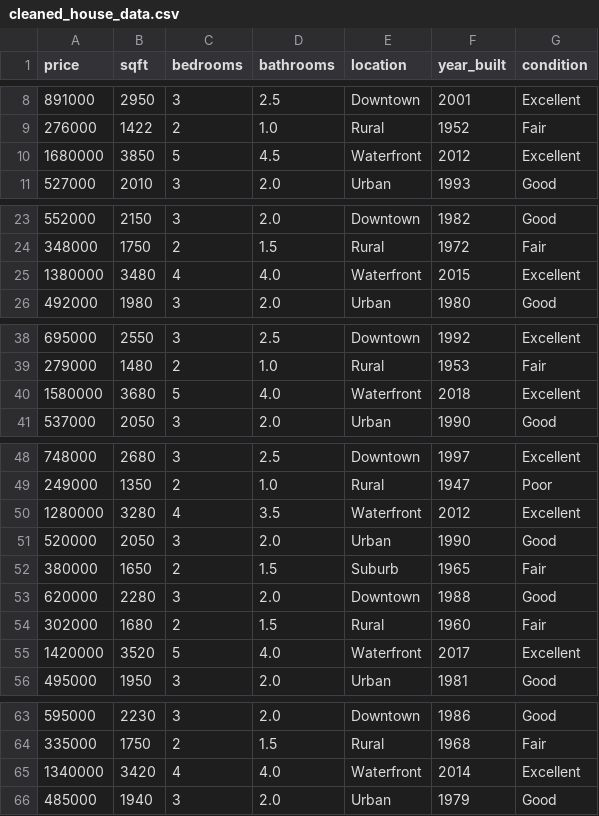
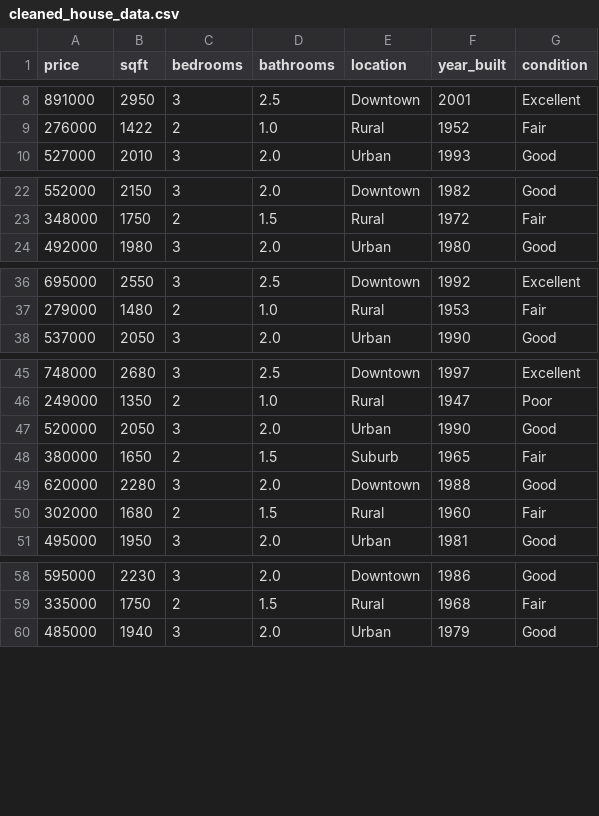
Before and after one commit to niting9881/house-price-mlops, a CSV file: data/processed/cleaned_house_data.csv, drawn as a sheet; only a part is shown, gaps mark what is left out; the diff covers the shown part only; the diff names each change by its address in the sheet, - before the commit and + after, or states it on an @@ line.

```diff
--- a/data/processed/cleaned_house_data.csv
+++ b/data/processed/cleaned_house_data.csv
-row 10: 1680000 | 3850 | 5 | 4.5 | Waterfront | 2012 | Excellent
-row 25: 1380000 | 3480 | 4 | 4.0 | Waterfront | 2015 | Excellent
-row 40: 1580000 | 3680 | 5 | 4.0 | Waterfront | 2018 | Excellent
-row 50: 1280000 | 3280 | 4 | 3.5 | Waterfront | 2012 | Excellent
-row 55: 1420000 | 3520 | 5 | 4.0 | Waterfront | 2017 | Excellent
-row 65: 1340000 | 3420 | 4 | 4.0 | Waterfront | 2014 | Excellent
```
Also changed, not shown: 1 removed row elsewhere in this file, data/processed/data_scientists_features.csv, data/processed/featured_house_data.csv, 8 other files.
